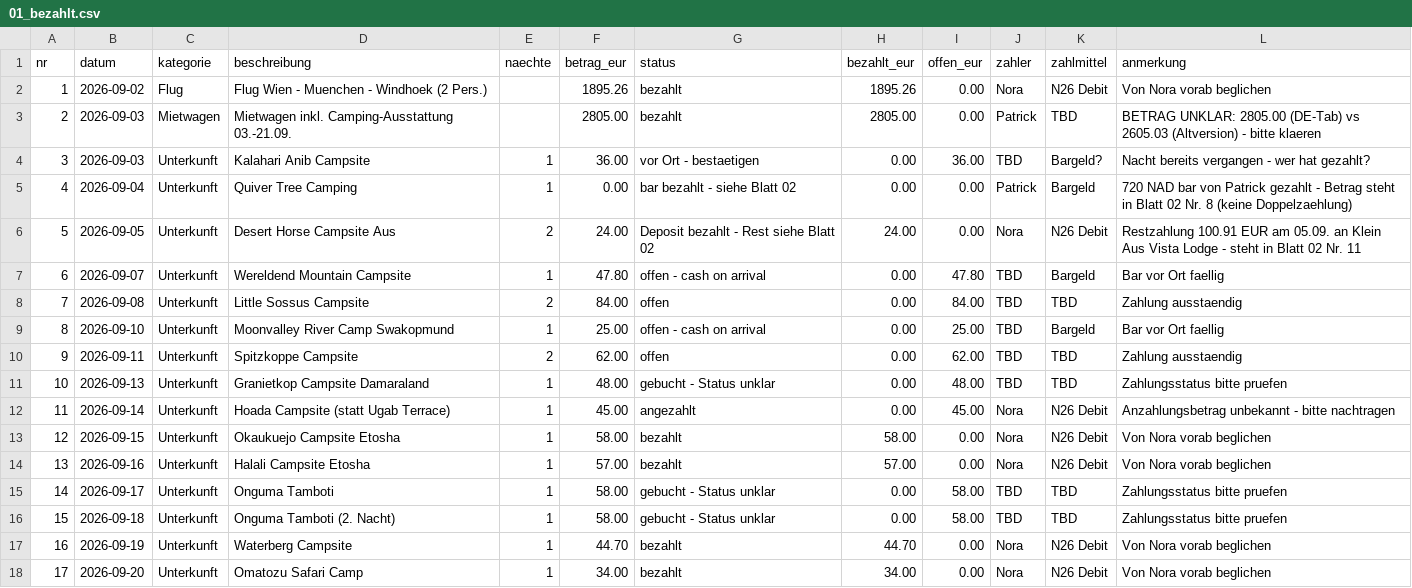
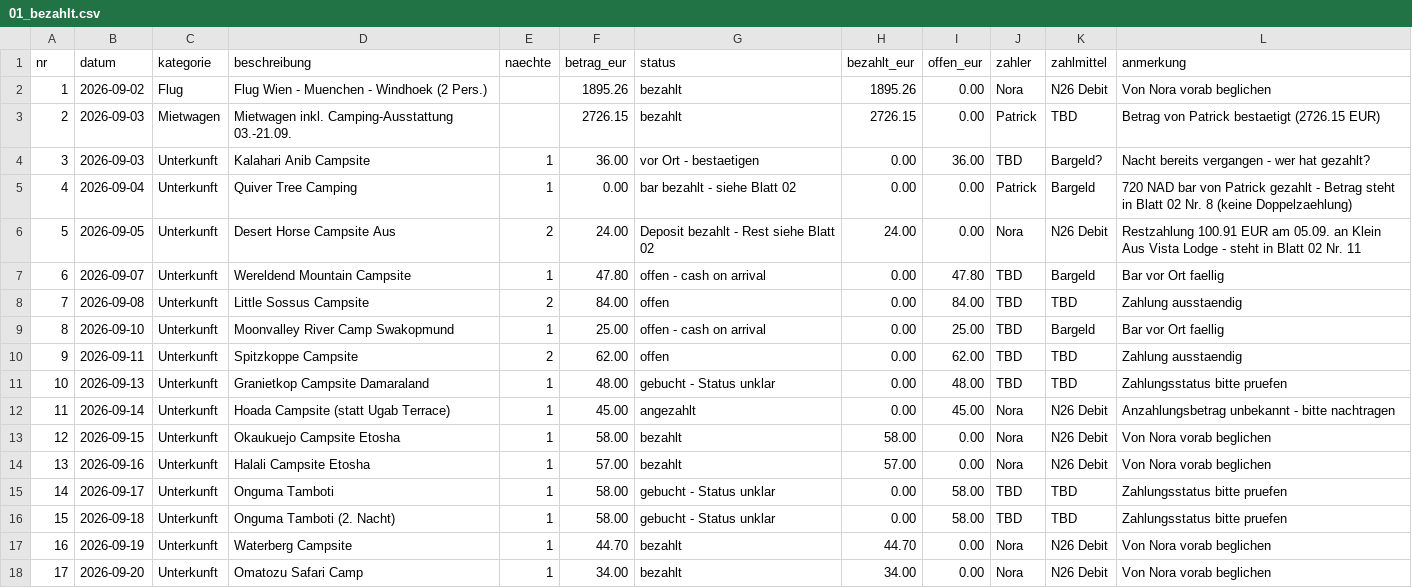
Before and after one commit to PaddyBlanco/Namibia, a CSV file: data/01_bezahlt.csv, drawn as a sheet.

```diff
--- a/data/01_bezahlt.csv
+++ b/data/01_bezahlt.csv
@@ -2,3 +2,3 @@ nr,datum,kategorie,beschreibung,naechte,betrag_eur,status,bezahlt_eur,offen_eur,
 1,2026-09-02,Flug,Flug Wien - Muenchen - Windhoek (2 Pers.),,1895.26,bezahlt,1895.26,0.00,Nora,N26 Debit,Von Nora vorab beglichen
-2,2026-09-03,Mietwagen,Mietwagen inkl. Camping-Ausstattung 03.-21.09.,,2805.00,bezahlt,2805.00,0.00,Patrick,TBD,BETRAG UNKLAR: 2805.00 (DE-Tab) vs 2605.03 (Altversion) - bitte klaeren
+2,2026-09-03,Mietwagen,Mietwagen inkl. Camping-Ausstattung 03.-21.09.,,2726.15,bezahlt,2726.15,0.00,Patrick,TBD,Betrag von Patrick bestaetigt (2726.15 EUR)
 3,2026-09-03,Unterkunft,Kalahari Anib Campsite,1,36.00,vor Ort - bestaetigen,0.00,36.00,TBD,Bargeld?,Nacht bereits vergangen - wer hat gezahlt?
```
Also changed, not shown: data/02_laufend.csv, 3 other files.
